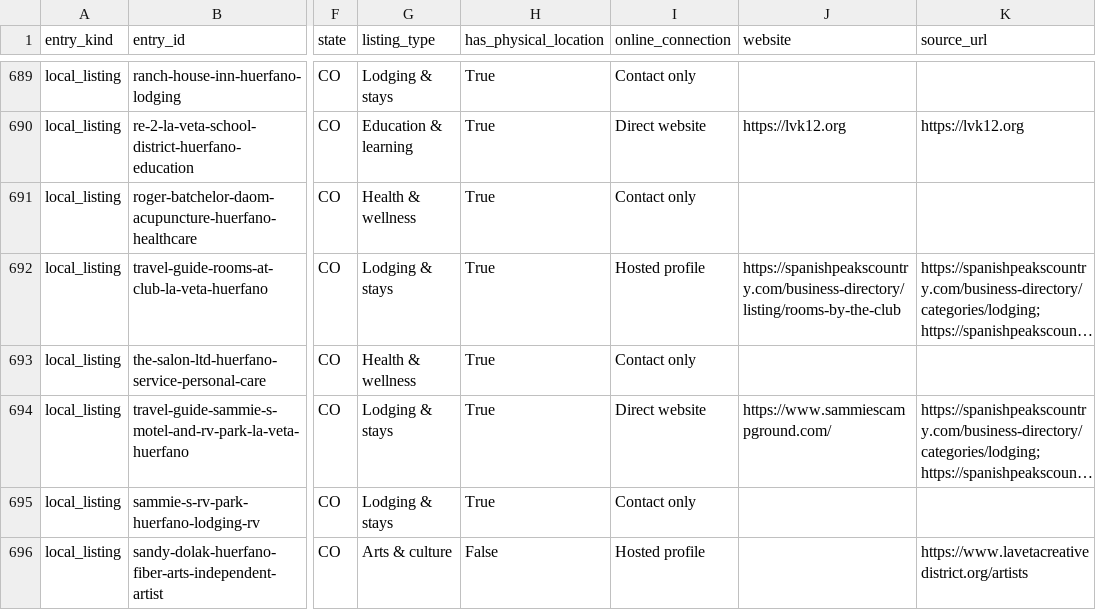
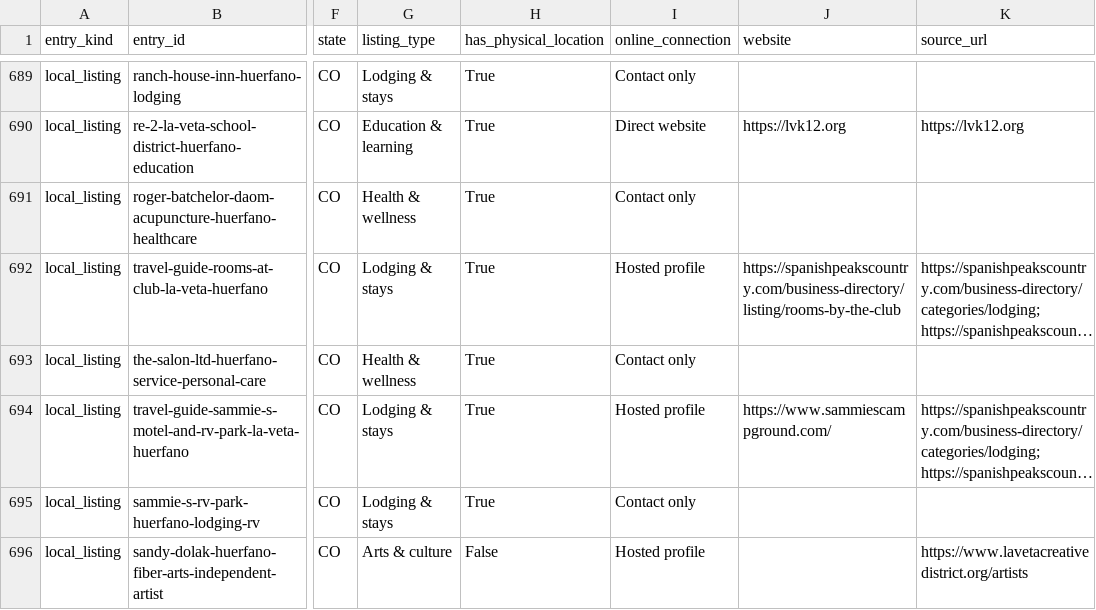
Before and after one commit to nikoibanez/Tri-County-Regional-Marketing-Guide-New-Mexico-Colorado, a CSV file: review/directory-outreach/directory-outreach-latest.csv, drawn as a sheet; only a part is shown, gaps mark what is left out; long unchanged cells end in …; the diff covers the shown part only; the diff names each change by its address in the sheet, - before the commit and + after, or states it on an @@ line.

```diff
--- a/review/directory-outreach/directory-outreach-latest.csv
+++ b/review/directory-outreach/directory-outreach-latest.csv
-I694 (online_connection): Direct website
+I694 (online_connection): Hosted profile
```
Also changed, not shown: 1 added row, 1 removed row and 3 edited cells elsewhere in this file, review/directory-connectivity/directory-connectivity-latest.csv, 29 other files.
